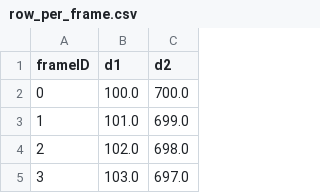
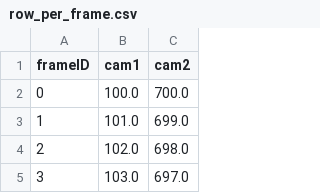
Before and after one commit to sophiestephenson/cs707proj, a CSV file: cubes/two_cameras/row_per_frame.csv, drawn as a sheet; only a part is shown.

```diff
--- a/cubes/two_cameras/row_per_frame.csv
+++ b/cubes/two_cameras/row_per_frame.csv
@@ -1,2 +1,2 @@
-frameID,d1,d2
+frameID,cam1,cam2
 0,100.0,700.0
```
Also changed, not shown: cubes/two_cameras/row_per_cam.csv, 3 other files.
